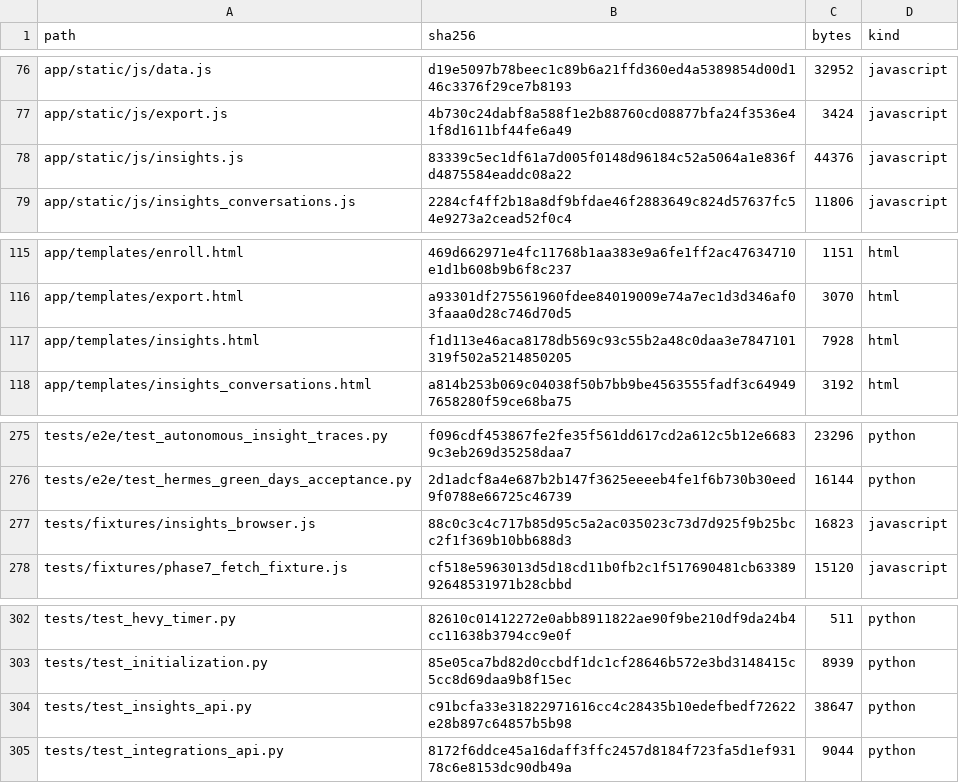
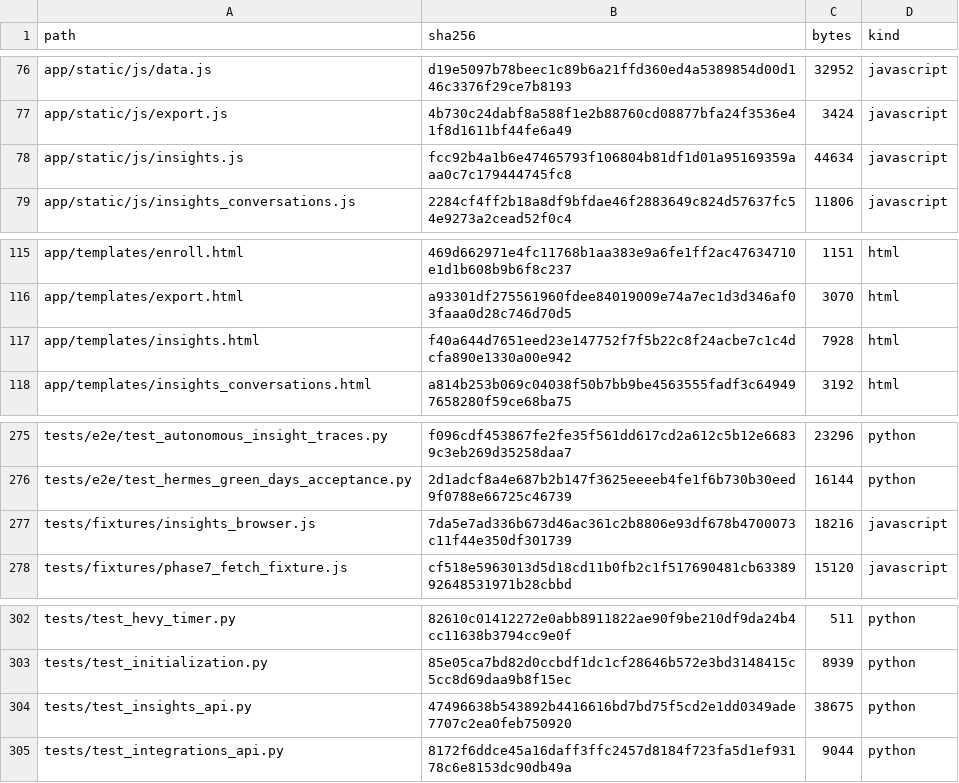
Before and after one commit to kajeesan/Open-Health-Atlas, a TSV file: RELEASE_MANIFEST.tsv, drawn as a sheet; only a part is shown, gaps mark what is left out.

```diff
--- a/RELEASE_MANIFEST.tsv
+++ b/RELEASE_MANIFEST.tsv
@@ -77,3 +77,3 @@ app/static/js/data.js	d19e5097b78beec1c89b6a21ffd360ed4a5389854d00d146c3376f29ce
 app/static/js/export.js	4b730c24dabf8a588f1e2b88760cd08877bfa24f3536e41f8d1611bf44fe6a49	3424	javascript
-app/static/js/insights.js	83339c5ec1df61a7d005f0148d96184c52a5064a1e836fd4875584eaddc08a22	44376	javascript
+app/static/js/insights.js	fcc92b4a1b6e47465793f106804b81df1d01a95169359aaa0c7c179444745fc8	44634	javascript
 app/static/js/insights_conversations.js	2284cf4ff2b18a8df9bfdae46f2883649c824d57637fc54e9273a2cead52f0c4	11806	javascript
@@ -116,3 +116,3 @@ app/templates/enroll.html	469d662971e4fc11768b1aa383e9a6fe1ff2ac47634710e1d1b608
 app/templates/export.html	a93301df275561960fdee84019009e74a7ec1d3d346af03faaa0d28c746d70d5	3070	html
-app/templates/insights.html	f1d113e46aca8178db569c93c55b2a48c0daa3e7847101319f502a5214850205	7928	html
+app/templates/insights.html	f40a644d7651eed23e147752f7f5b22c8f24acbe7c1c4dcfa890e1330a00e942	7928	html
 app/templates/insights_conversations.html	a814b253b069c04038f50b7bb9be4563555fadf3c649497658280f59ce68ba75	3192	html
@@ -276,3 +276,3 @@ tests/e2e/test_autonomous_insight_traces.py	f096cdf453867fe2fe35f561dd617cd2a612
 tests/e2e/test_hermes_green_days_acceptance.py	2d1adcf8a4e687b2b147f3625eeeeb4fe1f6b730b30eed9f0788e66725c46739	16144	python
-tests/fixtures/insights_browser.js	88c0c3c4c717b85d95c5a2ac035023c73d7d925f9b25bcc2f1f369b10bb688d3	16823	javascript
+tests/fixtures/insights_browser.js	7da5e7ad336b673d46ac361c2b8806e93df678b4700073c11f44e350df301739	18216	javascript
 tests/fixtures/phase7_fetch_fixture.js	cf518e5963013d5d18cd11b0fb2c1f517690481cb6338992648531971b28cbbd	15120	javascript
@@ -303,3 +303,3 @@ tests/test_hevy_timer.py	82610c01412272e0abb8911822ae90f9be210df9da24b4cc11638b3
 tests/test_initialization.py	85e05ca7bd82d0ccbdf1dc1cf28646b572e3bd3148415c5cc8d69daa9b8f15ec	8939	python
-tests/test_insights_api.py	c91bcfa33e31822971616cc4c28435b10edefbedf72622e28b897c64857b5b98	38647	python
+tests/test_insights_api.py	47496638b543892b4416616bd7bd75f5cd2e1dd0349ade7707c2ea0feb750920	38675	python
 tests/test_integrations_api.py	8172f6ddce45a16daff3ffc2457d8184f723fa5d1ef93178c6e8153dc90db49a	9044	python
```
Also changed, not shown: 4 other files.
